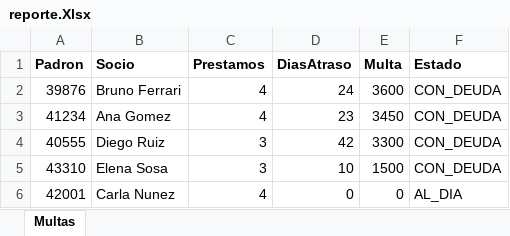
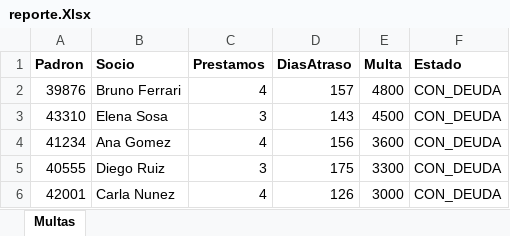
Before and after one commit to V4115/Algoritmos_II-2026-, an Excel workbook: app/src/main/java/tps/tp1/salida/reporte.Xlsx, sheet Multas, drawn as a sheet; values as stored, in another font and other column widths than the file's, no borders; removed rows and columns are numbered as before the commit, all else as after; the diff names each change by its address in the sheet, - before the commit and + after, or states it on an @@ line.

```diff
--- a/app/src/main/java/tps/tp1/salida/reporte.Xlsx (sheet Multas)
+++ b/app/src/main/java/tps/tp1/salida/reporte.Xlsx (sheet Multas)
-D2 (DiasAtraso): 24
+D2 (DiasAtraso): 157
-E2 (Multa): 3600
+E2 (Multa): 4800
+row 3: 43310 | Elena Sosa | 3 | 143 | 4500 | CON_DEUDA
-D4 (DiasAtraso): 23
+D4 (DiasAtraso): 156
-E4 (Multa): 3450
+E4 (Multa): 3600
-D5 (DiasAtraso): 42
+D5 (DiasAtraso): 175
-row 5: 43310 | Elena Sosa | 3 | 10 | 1500 | CON_DEUDA
-D6 (DiasAtraso): 0
+D6 (DiasAtraso): 126
-E6 (Multa): 0
+E6 (Multa): 3000
-F6 (Estado): AL_DIA
+F6 (Estado): CON_DEUDA
```
Also changed, not shown: app/src/main/java/tps/tp1/salida/ranking.Xlsx, 8 other files.
